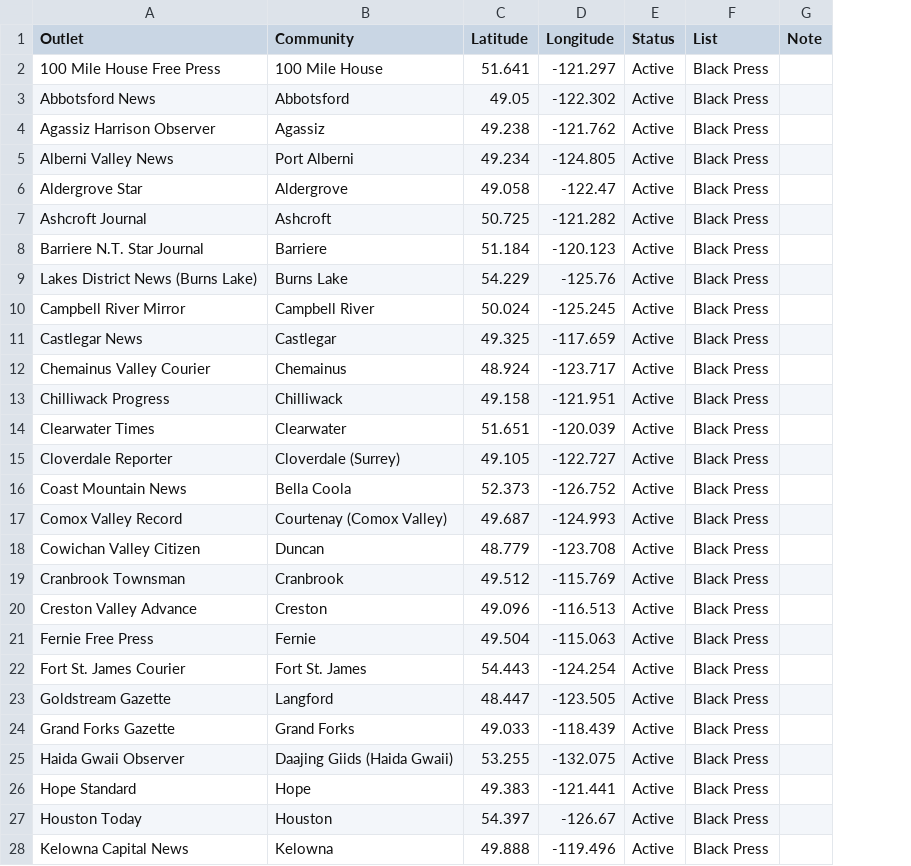
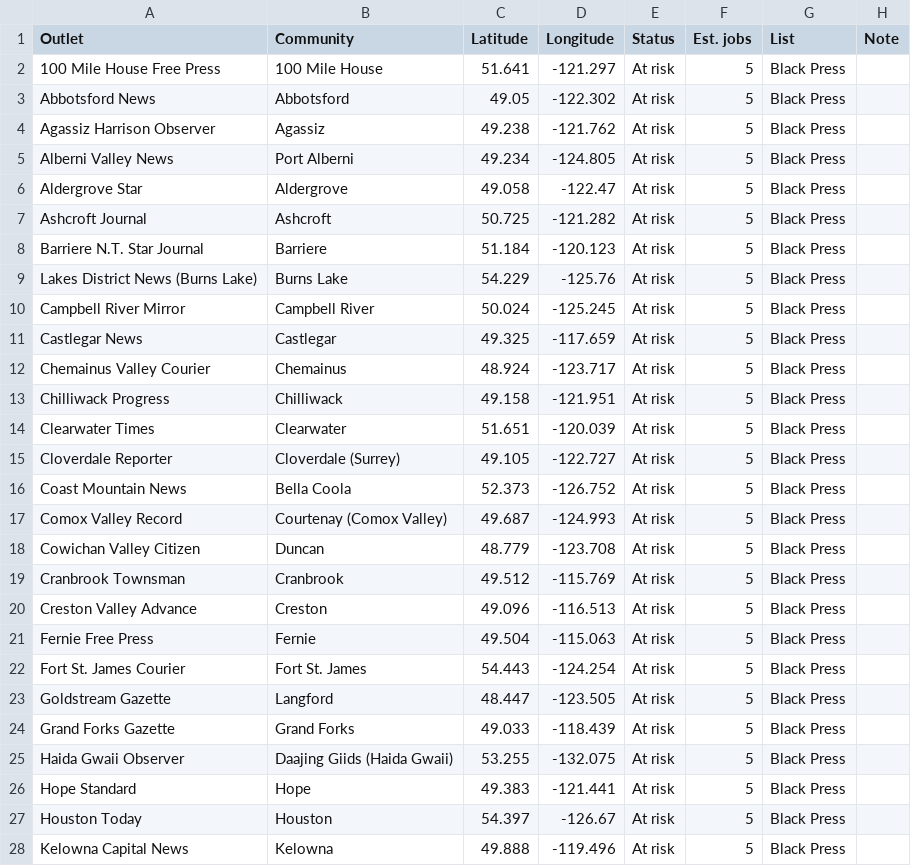
Before and after one commit to sushicouncil-ai/nmc-bc-map, a CSV file: outlets.csv, drawn as a sheet; only a part is shown; the diff covers the shown part only; the diff names each change by its address in the sheet, - before the commit and + after, or states it on an @@ line.

```diff
--- a/outlets.csv
+++ b/outlets.csv
+column F (Est. jobs), rows 2-28: all 5
-E2:E28 (Status): Active
+E2:E28 (Status): At risk
```
Also changed, not shown: 66 edited cells elsewhere in this file, 1 other file.
